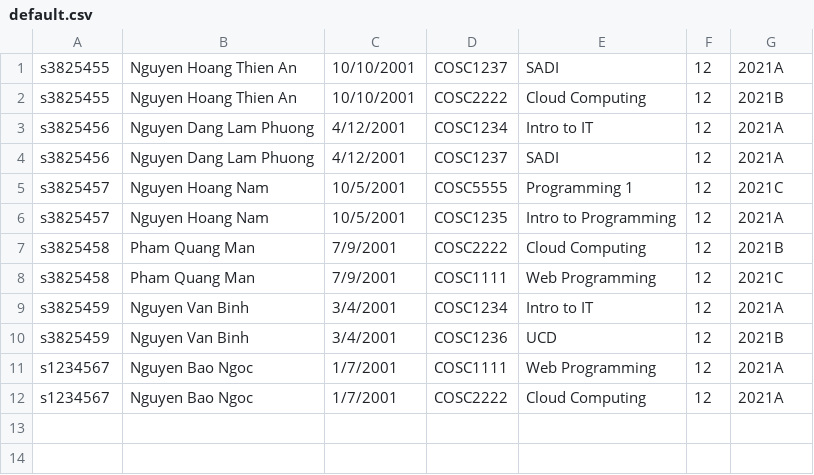
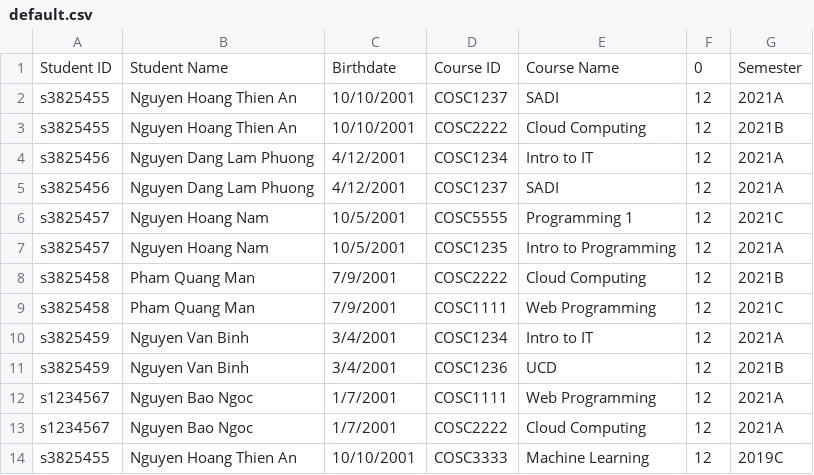
Before and after one commit to ThienAn1010/Assignment1_SADI, a CSV file: default.csv, drawn as a sheet.

```diff
--- a/default.csv
+++ b/default.csv
@@ -1 +1,2 @@
+Student ID,Student Name,Birthdate,Course ID,Course Name,0,Semester
 s3825455,Nguyen Hoang Thien An,10/10/2001,COSC1237,SADI,12,2021A
@@ -12 +13,2 @@ s1234567,Nguyen Bao Ngoc,1/7/2001,COSC1111,Web Programming,12,2021A
 s1234567,Nguyen Bao Ngoc,1/7/2001,COSC2222,Cloud Computing,12,2021A
+s3825455,Nguyen Hoang Thien An,10/10/2001,COSC3333,Machine Learning,12,2019C
```
Also changed, not shown: 7 other files.
